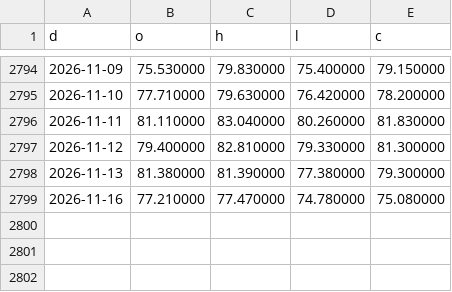
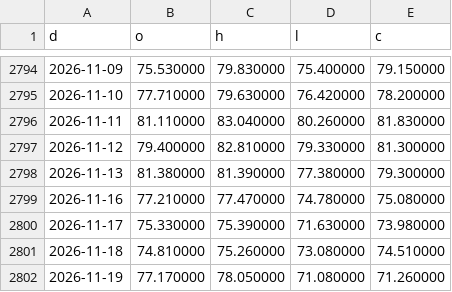
Before and after one commit to xyxyxy33e-sys/Robinhood-stock, a CSV file: data/qld_ohlc.csv, drawn as a sheet; only a part is shown, gaps mark what is left out; the diff names each change by its address in the sheet, - before the commit and + after, or states it on an @@ line.

```diff
--- a/data/qld_ohlc.csv
+++ b/data/qld_ohlc.csv
+row 2800: 2026-11-17 | 75.330000 | 75.390000 | 71.630000 | 73.980000
+row 2801: 2026-11-18 | 74.810000 | 75.260000 | 73.080000 | 74.510000
+row 2802: 2026-11-19 | 77.170000 | 78.050000 | 71.080000 | 71.260000
```
Also changed, not shown: data/qqq_long_history.csv, data/qqq_ohlc.csv, 11 other files.
